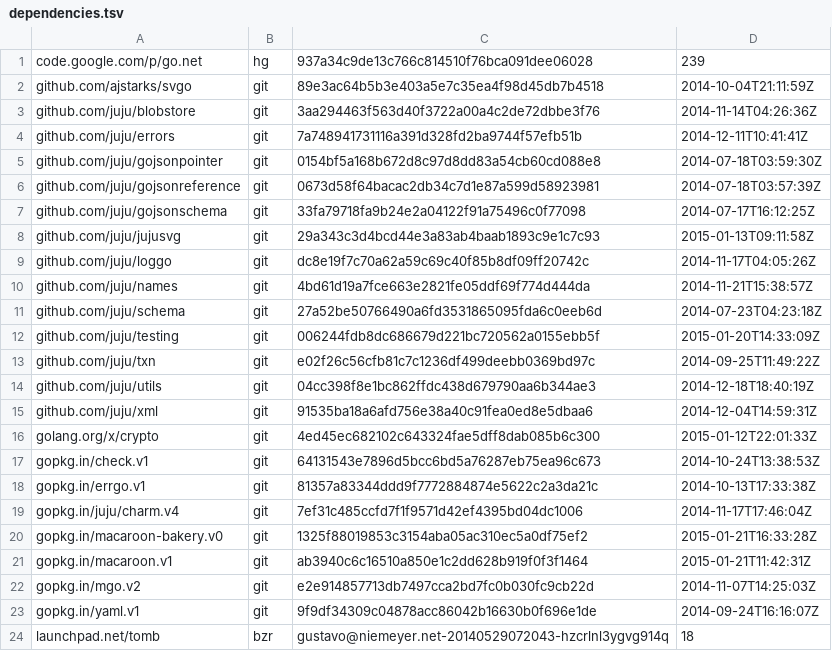
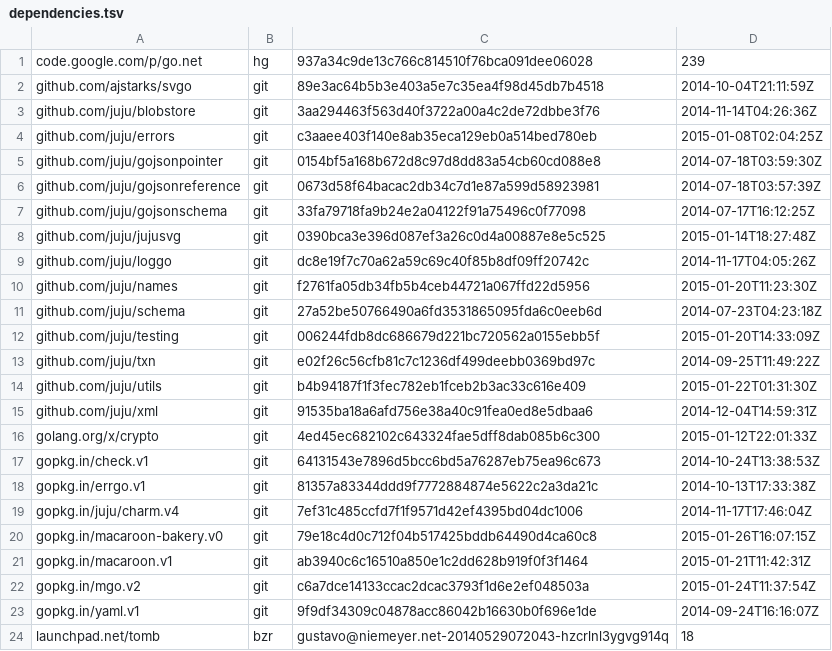
Before and after one commit to natefinch/npf, a TSV file: dependencies.tsv, drawn as a sheet.

Commit message:
Update dependencies.

```diff
--- a/dependencies.tsv
+++ b/dependencies.tsv
@@ -3,3 +3,3 @@ github.com/ajstarks/svgo	git	89e3ac64b5b3e403a5e7c35ea4f98d45db7b4518	2014-10-04
 github.com/juju/blobstore	git	3aa294463f563d40f3722a00a4c2de72dbbe3f76	2014-11-14T04:26:36Z
-github.com/juju/errors	git	7a748941731116a391d328fd2ba9744f57efb51b	2014-12-11T10:41:41Z
+github.com/juju/errors	git	c3aaee403f140e8ab35eca129eb0a514bed780eb	2015-01-08T02:04:25Z
 github.com/juju/gojsonpointer	git	0154bf5a168b672d8c97d8dd83a54cb60cd088e8	2014-07-18T03:59:30Z
@@ -7,5 +7,5 @@ github.com/juju/gojsonreference	git	0673d58f64bacac2db34c7d1e87a599d58923981	201
 github.com/juju/gojsonschema	git	33fa79718fa9b24e2a04122f91a75496c0f77098	2014-07-17T16:12:25Z
-github.com/juju/jujusvg	git	29a343c3d4bcd44e3a83ab4baab1893c9e1c7c93	2015-01-13T09:11:58Z
+github.com/juju/jujusvg	git	0390bca3e396d087ef3a26c0d4a00887e8e5c525	2015-01-14T18:27:48Z
 github.com/juju/loggo	git	dc8e19f7c70a62a59c69c40f85b8df09ff20742c	2014-11-17T04:05:26Z
-github.com/juju/names	git	4bd61d19a7fce663e2821fe05ddf69f774d444da	2014-11-21T15:38:57Z
+github.com/juju/names	git	f2761fa05db34fb5b4ceb44721a067ffd22d5956	2015-01-20T11:23:30Z
 github.com/juju/schema	git	27a52be50766490a6fd3531865095fda6c0eeb6d	2014-07-23T04:23:18Z
@@ -13,3 +13,3 @@ github.com/juju/testing	git	006244fdb8dc686679d221bc720562a0155ebb5f	2015-01-20T
 github.com/juju/txn	git	e02f26c56cfb81c7c1236df499deebb0369bd97c	2014-09-25T11:49:22Z
-github.com/juju/utils	git	04cc398f8e1bc862ffdc438d679790aa6b344ae3	2014-12-18T18:40:19Z
+github.com/juju/utils	git	b4b94187f1f3fec782eb1fceb2b3ac33c616e409	2015-01-22T01:31:30Z
 github.com/juju/xml	git	91535ba18a6afd756e38a40c91fea0ed8e5dbaa6	2014-12-04T14:59:31Z
@@ -19,5 +19,5 @@ gopkg.in/errgo.v1	git	81357a83344ddd9f7772884874e5622c2a3da21c	2014-10-13T17:33:
 gopkg.in/juju/charm.v4	git	7ef31c485ccfd7f1f9571d42ef4395bd04dc1006	2014-11-17T17:46:04Z
-gopkg.in/macaroon-bakery.v0	git	1325f88019853c3154aba05ac310ec5a0df75ef2	2015-01-21T16:33:28Z
+gopkg.in/macaroon-bakery.v0	git	79e18c4d0c712f04b517425bddb64490d4ca60c8	2015-01-26T16:07:15Z
 gopkg.in/macaroon.v1	git	ab3940c6c16510a850e1c2dd628b919f0f3f1464	2015-01-21T11:42:31Z
-gopkg.in/mgo.v2	git	e2e914857713db7497cca2bd7fc0b030fc9cb22d	2014-11-07T14:25:03Z
+gopkg.in/mgo.v2	git	c6a7dce14133ccac2dcac3793f1d6e2ef048503a	2015-01-24T11:37:54Z
 gopkg.in/yaml.v1	git	9f9df34309c04878acc86042b16630b0f696e1de	2014-09-24T16:16:07Z
```
